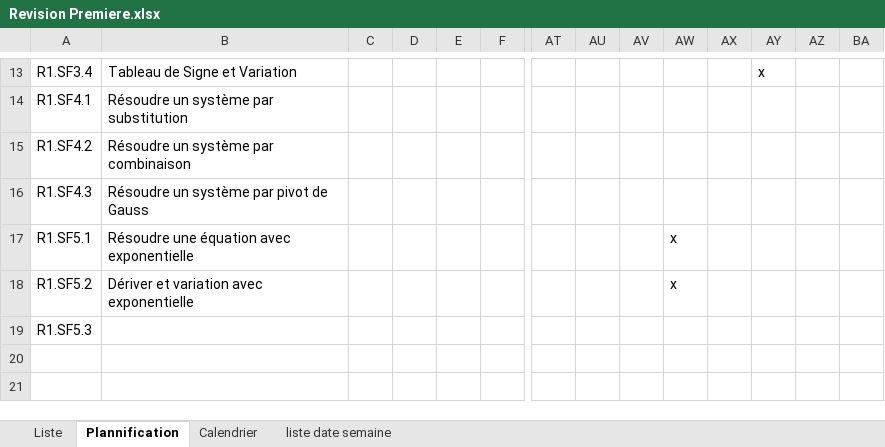
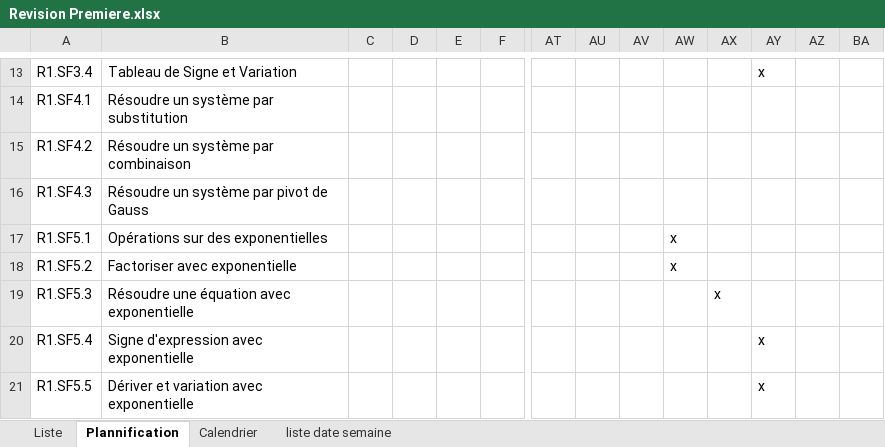
Before and after one commit to Ligne2Maths/Spirale2Maths, an Excel workbook: contenu/Revision Premiere.xlsx, sheet Plannification, drawn as a sheet; only a part is shown, gaps mark what is left out; values as stored, in another font and other column widths than the file's, no borders; rows hold the shown columns only; the diff names each change by its address in the sheet, - before the commit and + after, or states it on an @@ line.

```diff
--- a/contenu/Revision Premiere.xlsx (sheet Plannification)
+++ b/contenu/Revision Premiere.xlsx (sheet Plannification)
-B17: Résoudre une équation avec exponentielle
+B17: Opérations sur des exponentielles
-B18: Dériver et variation avec exponentielle
+B18: Factoriser avec exponentielle
-B19: (empty)
+B19: Résoudre une équation avec exponentielle
-AX19: (empty)
+AX19: x
+row 20: R1.SF5.4 | Signe d'expression avec exponentielle |  |  |  |  |  |  |  |  |  | x
+row 21: R1.SF5.5 | Dériver et variation avec exponentielle |  |  |  |  |  |  |  |  |  | x
```
Also changed, not shown: sheet Liste.
